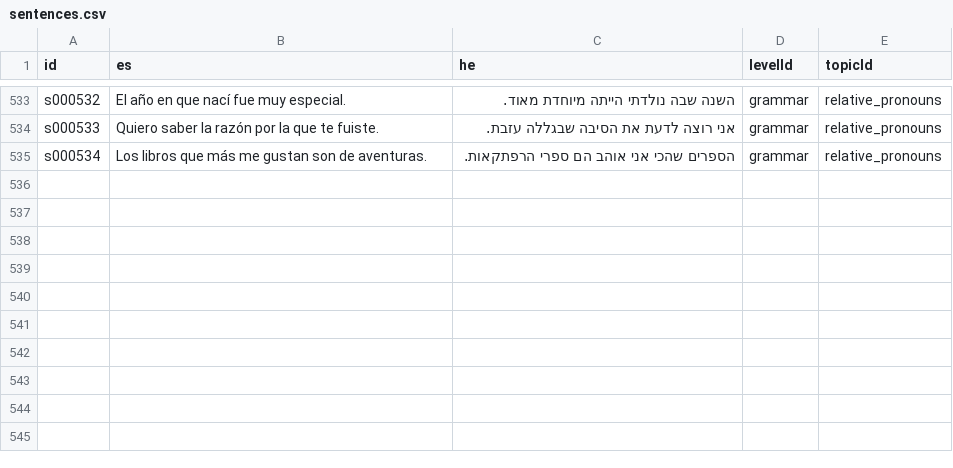
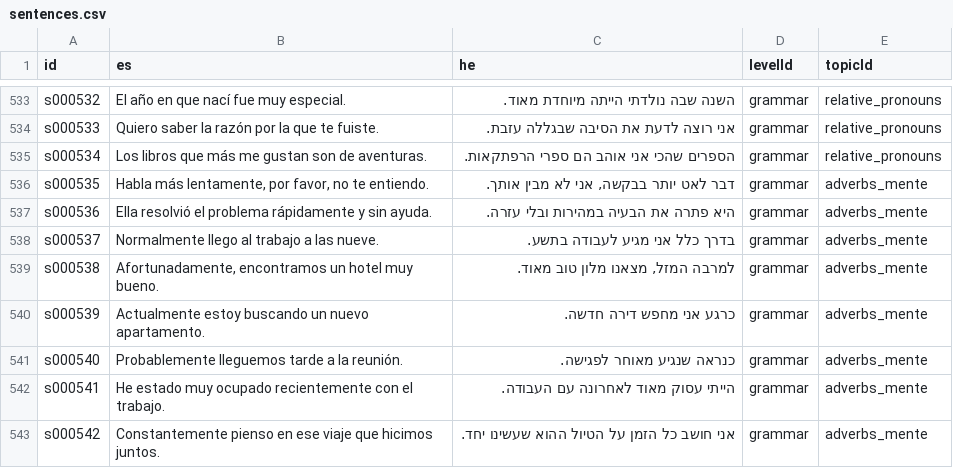
Before and after one commit to kavibz26/zarfati-app, a CSV file: data/source/sentences.csv, drawn as a sheet; only a part is shown, gaps mark what is left out; the diff names each change by its address in the sheet, - before the commit and + after, or states it on an @@ line.

```diff
--- a/data/source/sentences.csv
+++ b/data/source/sentences.csv
+row 536: s000535 | Habla más lentamente, por favor, no te entiendo. | דבר לאט יותר בבקשה, אני לא מבין אותך. | grammar | adverbs_mente
+row 537: s000536 | Ella resolvió el problema rápidamente y sin ayuda. | היא פתרה את הבעיה במהירות ובלי עזרה. | grammar | adverbs_mente
+row 538: s000537 | Normalmente llego al trabajo a las nueve. | בדרך כלל אני מגיע לעבודה בתשע. | grammar | adverbs_mente
+row 539: s000538 | Afortunadamente, encontramos un hotel muy bueno. | למרבה המזל, מצאנו מלון טוב מאוד. | grammar | adverbs_mente
+row 540: s000539 | Actualmente estoy buscando un nuevo apartamento. | כרגע אני מחפש דירה חדשה. | grammar | adverbs_mente
+row 541: s000540 | Probablemente lleguemos tarde a la reunión. | כנראה שנגיע מאוחר לפגישה. | grammar | adverbs_mente
+row 542: s000541 | He estado muy ocupado recientemente con el trabajo. | הייתי עסוק מאוד לאחרונה עם העבודה. | grammar | adverbs_mente
+row 543: s000542 | Constantemente pienso en ese viaje que hicimos juntos. | אני חושב כל הזמן על הטיול ההוא שעשינו יחד. | grammar | adverbs_mente
```
Also changed, not shown: data/source/words.csv, 4 other files.
